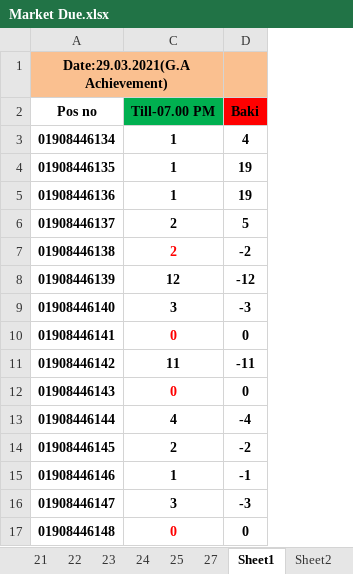
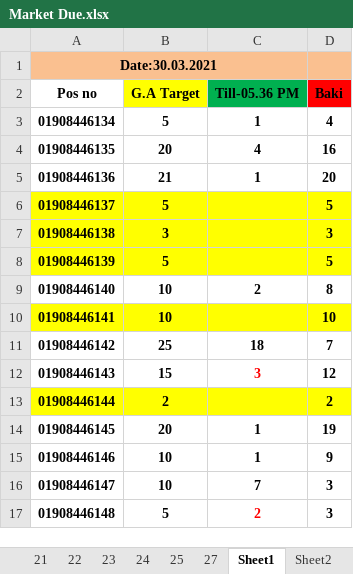
Before and after one commit to aliulkabir/hd, an Excel workbook: March'21/29.03.2021/Market Due.xlsx, sheet Sheet1, drawn as a sheet; only a part is shown; values as stored, in another font and other column widths than the file's, no borders; the diff covers the shown part only; the diff names each change by its address in the sheet, - before the commit and + after, or states it on an @@ line.

```diff
--- a/March'21/29.03.2021/Market Due.xlsx (sheet Sheet1)
+++ b/March'21/29.03.2021/Market Due.xlsx (sheet Sheet1)
@@ column B (G.A Target) unhidden, rows 3-17: 5 | 20 | 21 | 5 | 3 | 5 | 10 | 10 | 25 | 15 | 2 | 20 | 10 | 10 | 5 @@
-A1 (Pos no): Date:29.03.2021(G.A Achievement)
+A1 (Pos no): Date:30.03.2021
-C2: Till-07.00 PM
+C2: Till-05.36 PM
-C4 (Till-05.36 PM): 1
+C4 (Till-05.36 PM): 4
-D4 (Baki): 19
+D4 (Baki): 16
-D5 (Baki): 19
+D5 (Baki): 20
-A6:A8 fill: none
+A6:A8 fill: #FFFF00
-C6:C7 (Till-05.36 PM): 2
+C6:C7 (Till-05.36 PM): (empty)
-C6:D8 fill: none
+C6:D8 fill: #FFFF00
-D7 (Baki): -2
+D7 (Baki): 3
-C8 (Till-05.36 PM): 12
+C8 (Till-05.36 PM): (empty)
-D8 (Baki): -12
+D8 (Baki): 5
-C9 (Till-05.36 PM): 3
+C9 (Till-05.36 PM): 2
-D9 (Baki): -3
+D9 (Baki): 8
-A10 fill: none
+A10 fill: #FFFF00
-C10 (Till-05.36 PM): 0
+C10 (Till-05.36 PM): (empty)
-C10:D10 fill: none
+C10:D10 fill: #FFFF00
-D10 (Baki): 0
+D10 (Baki): 10
-C11 (Till-05.36 PM): 11
+C11 (Till-05.36 PM): 18
-D11 (Baki): -11
+D11 (Baki): 7
-C12 (Till-05.36 PM): 0
+C12 (Till-05.36 PM): 3
-D12 (Baki): 0
+D12 (Baki): 12
-A13 fill: none
+A13 fill: #FFFF00
-C13 (Till-05.36 PM): 4
+C13 (Till-05.36 PM): (empty)
-C13:D13 fill: none
+C13:D13 fill: #FFFF00
-D13 (Baki): -4
+D13 (Baki): 2
-C14 (Till-05.36 PM): 2
+C14 (Till-05.36 PM): 1
-D14 (Baki): -2
+D14 (Baki): 19
-D15 (Baki): -1
+D15 (Baki): 9
-C16 (Till-05.36 PM): 3
+C16 (Till-05.36 PM): 7
-D16 (Baki): -3
+D16 (Baki): 3
-C17 (Till-05.36 PM): 0
+C17 (Till-05.36 PM): 2
-D17 (Baki): 0
+D17 (Baki): 3
```
Also changed, not shown: 14 edited cells and cell formats elsewhere in this sheet, sheet Sheet2, hidden cells, March'21/29.03.2021/Bank Statement.xlsx, March'21/29.03.2021/Hello Daffodils Balance Transfer March'2021.xlsx, 6 other files.
